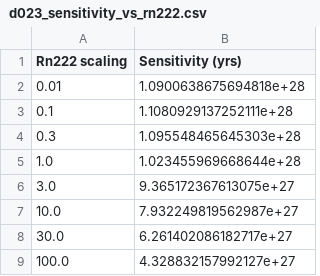
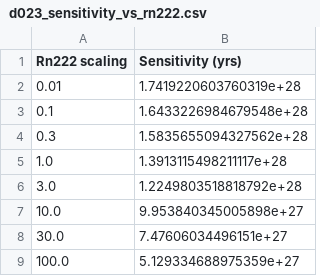
Before and after one commit to YMTheory/sensitivity, a CSV file: work/SensitivityPaper2020_scripts/PaperPlots/Data/d023_sensitivity_vs_rn222.csv, drawn as a sheet.

```diff
--- a/work/SensitivityPaper2020_scripts/PaperPlots/Data/d023_sensitivity_vs_rn222.csv
+++ b/work/SensitivityPaper2020_scripts/PaperPlots/Data/d023_sensitivity_vs_rn222.csv
@@ -1,9 +1,9 @@
 Rn222 scaling,Sensitivity (yrs)
-0.01,1.0900638675694818e+28
-0.1,1.1080929137252111e+28
-0.3,1.095548465645303e+28
-1.0,1.023455969668644e+28
-3.0,9.365172367613075e+27
-10.0,7.932249819562987e+27
-30.0,6.261402086182717e+27
-100.0,4.328832157992127e+27
+0.01,1.7419220603760319e+28
+0.1,1.6433226984679548e+28
+0.3,1.5835655094327562e+28
+1.0,1.3913115498211117e+28
+3.0,1.2249803518818792e+28
+10.0,9.953840345005898e+27
+30.0,7.47606034496151e+27
+100.0,5.129334688975359e+27
```
Also changed, not shown: work/SensitivityPaper2020_scripts/PaperPlots/Data/d024_sensitivity_vs_rn222.csv, work/SensitivityPaper2020_scripts/PaperPlots/Data/d024_sensitivity_vs_xe137.csv, 5 other files.
